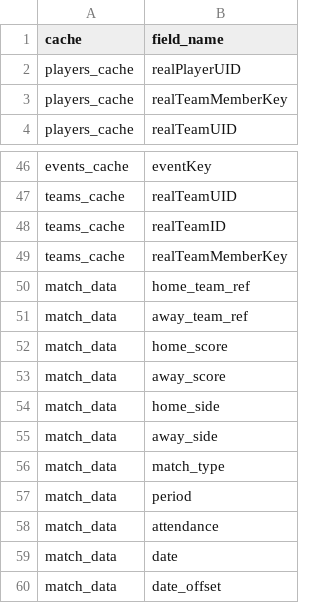
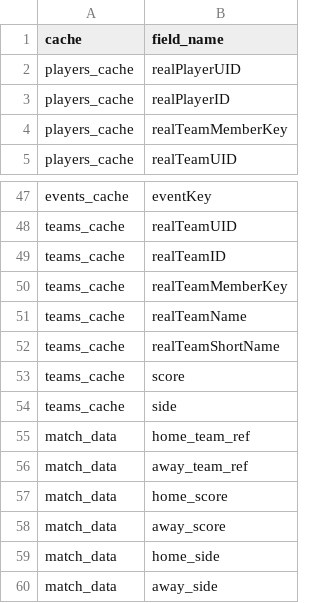
Before and after one commit to rurbinac/eff-api, a CSV file: F7_CACHE_FIELDS.csv, drawn as a sheet; only a part is shown, gaps mark what is left out; the shorter side is filled out with more unchanged rows; the diff names each change by its address in the sheet, - before the commit and + after, or states it on an @@ line.

```diff
--- a/F7_CACHE_FIELDS.csv
+++ b/F7_CACHE_FIELDS.csv
+row 3: players_cache | realPlayerID
+row 51: teams_cache | realTeamName
+row 52: teams_cache | realTeamShortName
+row 53: teams_cache | score
+row 54: teams_cache | side
```
